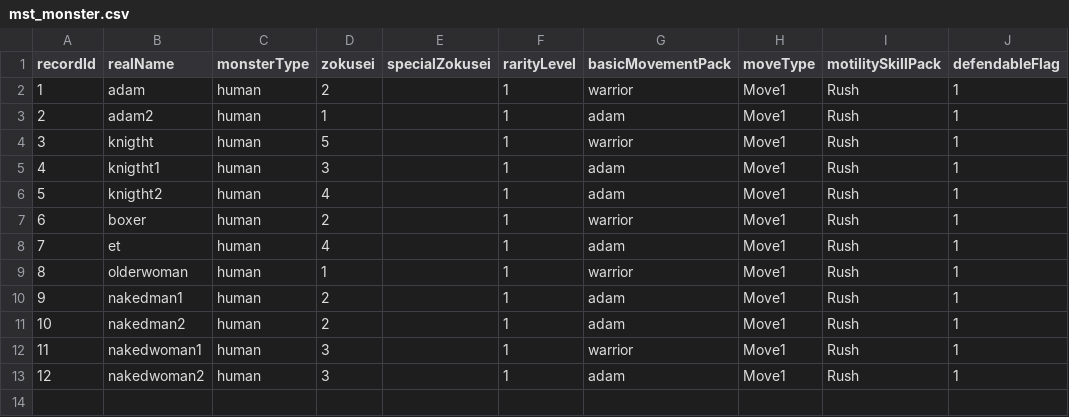
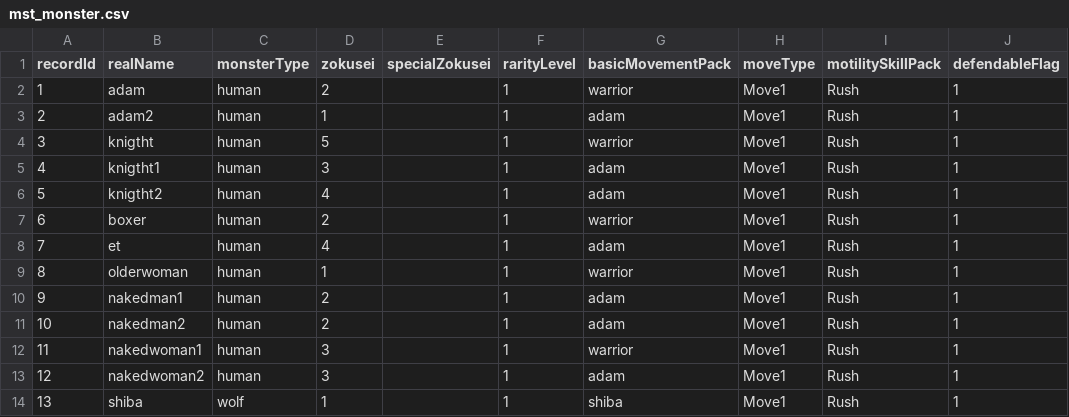
Before and after one commit to bodacheng/MComat, a CSV file: Assets/Resources/Account/mst_monster.csv, drawn as a sheet.

Commit message:
monster box fix

```diff
--- a/Assets/Resources/Account/mst_monster.csv
+++ b/Assets/Resources/Account/mst_monster.csv
@@ -13 +13,2 @@ recordId,realName,monsterType,zokusei,specialZokusei,rarityLevel,basicMovementPa
 12,nakedwoman2,human,3,,1,adam,Move1,Rush,1
+13,shiba,wolf,1,,1,shiba,Move1,Rush,1
```
Also changed, not shown: 48 other files.
